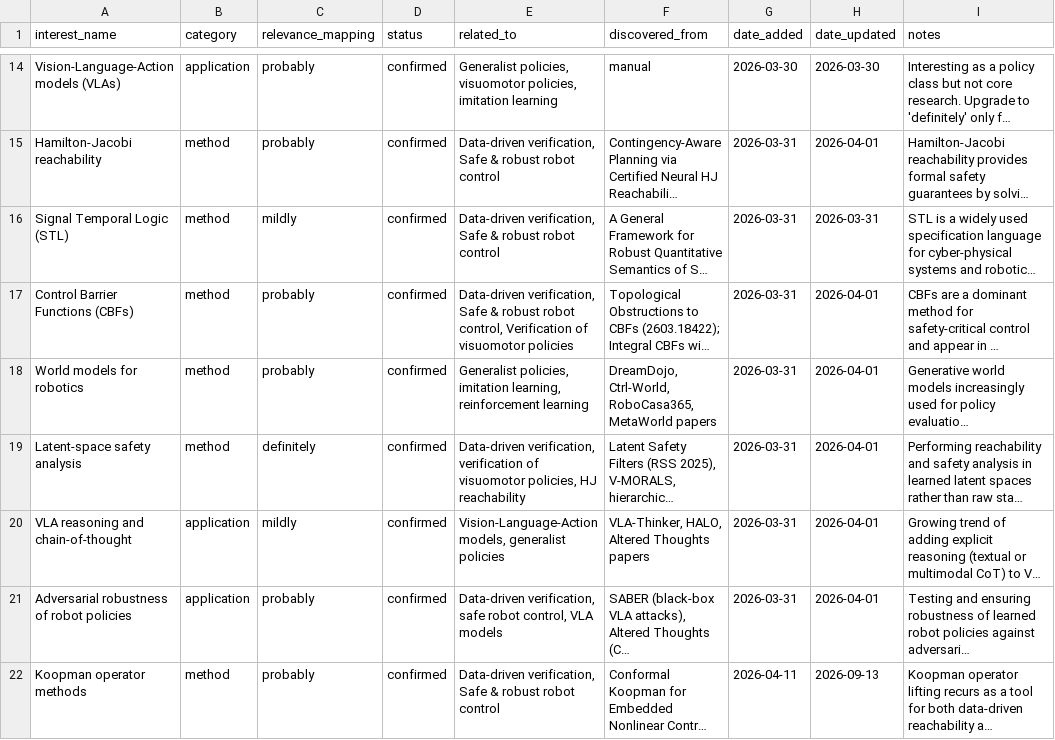
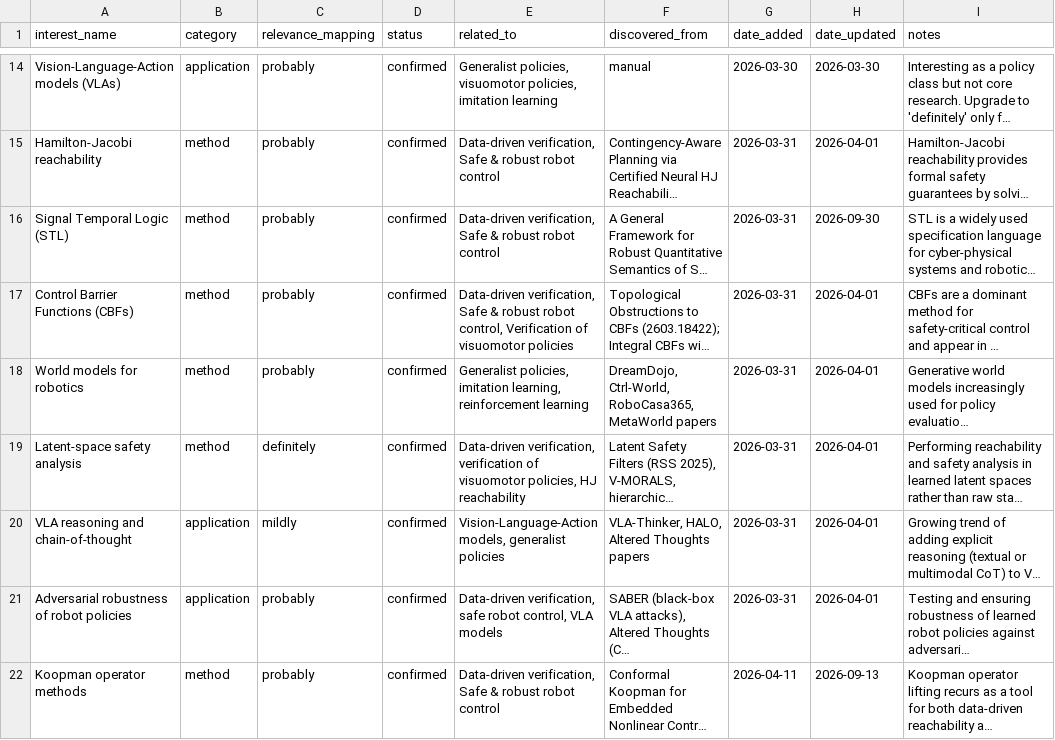
Before and after one commit to sumanth-tangirala/scholar-dashboard, a CSV file: interests_database.csv, drawn as a sheet; only a part is shown, gaps mark what is left out; long unchanged cells end in …; the diff names each change by its address in the sheet, - before the commit and + after, or states it on an @@ line.

Commit message:
Update interests_database.csv from dashboard

```diff
--- a/interests_database.csv
+++ b/interests_database.csv
-C16 (relevance_mapping): mildly
+C16 (relevance_mapping): probably
-H16 (date_updated): 2026-03-31
+H16 (date_updated): 2026-09-30
```
